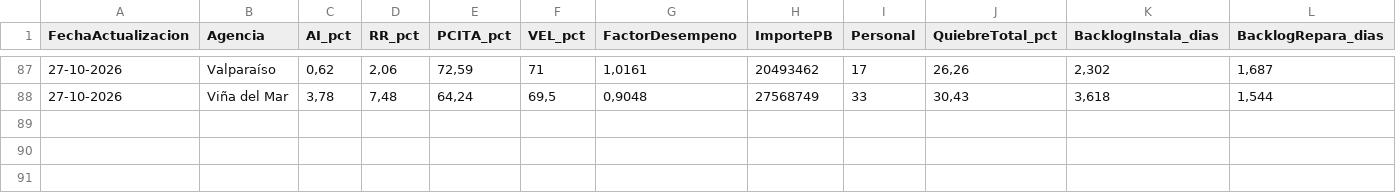
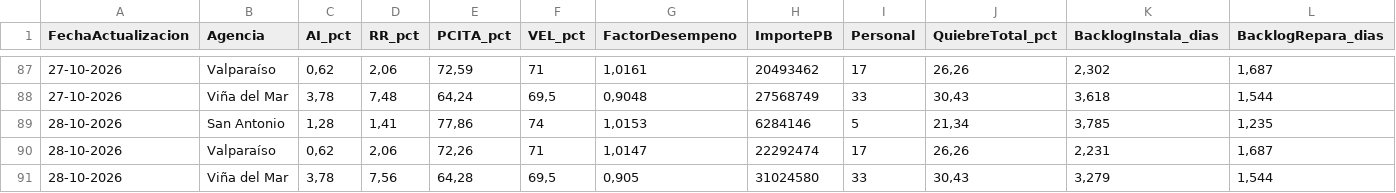
Before and after one commit to portalkpistecnicos/rollup-ejecutivo-elecnor, a CSV file: Historico_Rollup_Ejecutivo.csv, drawn as a sheet; only a part is shown, gaps mark what is left out.

Commit message:
Actualizacion diaria 28-10-2026

```diff
--- a/Historico_Rollup_Ejecutivo.csv
+++ b/Historico_Rollup_Ejecutivo.csv
@@ -88 +88,4 @@
 "27-10-2026","Viña del Mar","3,78","7,48","64,24","69,5","0,9048","27568749","33","30,43","3,618","1,544"
+"28-10-2026","San Antonio","1,28","1,41","77,86","74","1,0153","6284146","5","21,34","3,785","1,235"
+"28-10-2026","Valparaíso","0,62","2,06","72,26","71","1,0147","22292474","17","26,26","2,231","1,687"
+"28-10-2026","Viña del Mar","3,78","7,56","64,28","69,5","0,905","31024580","33","30,43","3,279","1,544"
```
Also changed, not shown: 2 other files.
